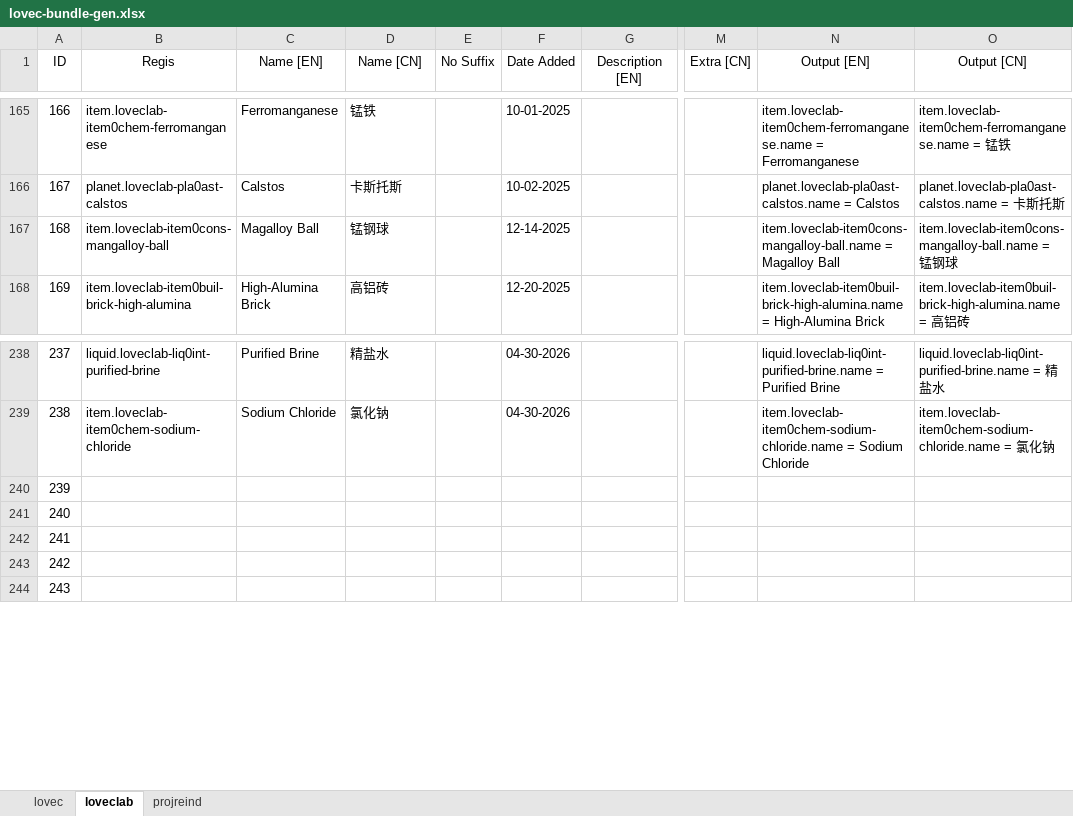
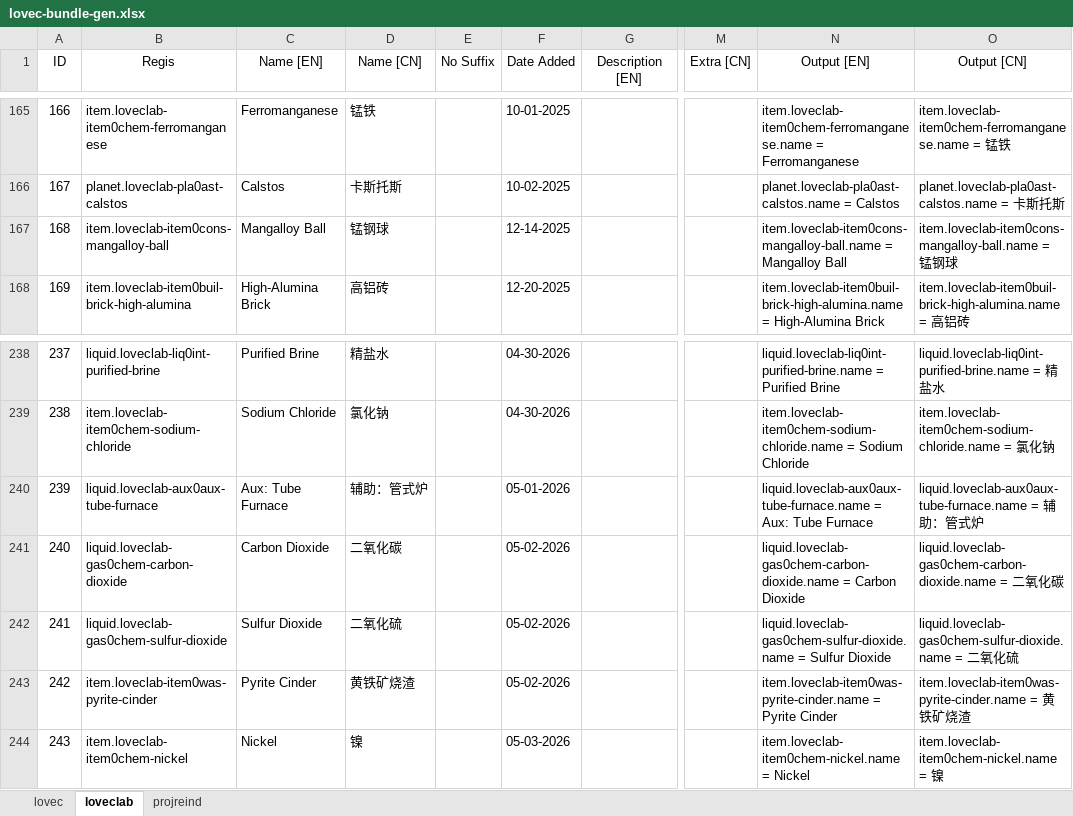
Before and after one commit to HuanXefh/Lovecraftian-Library-Java, an Excel workbook: lovec-bundle-gen.xlsx, sheet loveclab, drawn as a sheet; only a part is shown, gaps mark what is left out; values as stored, in another font and other column widths than the file's, no borders; the diff covers the shown part only; the diff names each change by its address in the sheet, - before the commit and + after, or states it on an @@ line.

```diff
--- a/lovec-bundle-gen.xlsx (sheet loveclab)
+++ b/lovec-bundle-gen.xlsx (sheet loveclab)
-C167 (Name [EN]): Magalloy Ball
+C167 (Name [EN]): Mangalloy Ball
-N167 (Output [EN]): item.loveclab-item0cons-mangalloy-ball.name = Magalloy Ball
+N167 (Output [EN]): item.loveclab-item0cons-mangalloy-ball.name = Mangalloy Ball
-B240 (Regis): (empty)
+B240 (Regis): liquid.loveclab-aux0aux-tube-furnace
-C240 (Name [EN]): (empty)
+C240 (Name [EN]): Aux: Tube Furnace
-D240 (Name [CN]): (empty)
+D240 (Name [CN]): 辅助：管式炉
-F240 (Date Added): (empty)
+F240 (Date Added): 05-01-2026
-N240 (Output [EN]): (empty)
+N240 (Output [EN]): liquid.loveclab-aux0aux-tube-furnace.name = Aux: Tube Furnace
-O240 (Output [CN]): (empty)
+O240 (Output [CN]): liquid.loveclab-aux0aux-tube-furnace.name = 辅助：管式炉
-B241 (Regis): (empty)
+B241 (Regis): liquid.loveclab-gas0chem-carbon-dioxide
-C241 (Name [EN]): (empty)
+C241 (Name [EN]): Carbon Dioxide
-D241 (Name [CN]): (empty)
+D241 (Name [CN]): 二氧化碳
-F241:F243 (Date Added): (empty)
+F241:F243 (Date Added): 05-02-2026
-N241 (Output [EN]): (empty)
+N241 (Output [EN]): liquid.loveclab-gas0chem-carbon-dioxide.name = Carbon Dioxide
-O241 (Output [CN]): (empty)
+O241 (Output [CN]): liquid.loveclab-gas0chem-carbon-dioxide.name = 二氧化碳
-B242 (Regis): (empty)
+B242 (Regis): liquid.loveclab-gas0chem-sulfur-dioxide
-C242 (Name [EN]): (empty)
+C242 (Name [EN]): Sulfur Dioxide
-D242 (Name [CN]): (empty)
+D242 (Name [CN]): 二氧化硫
-N242 (Output [EN]): (empty)
+N242 (Output [EN]): liquid.loveclab-gas0chem-sulfur-dioxide.name = Sulfur Dioxide
-O242 (Output [CN]): (empty)
+O242 (Output [CN]): liquid.loveclab-gas0chem-sulfur-dioxide.name = 二氧化硫
-B243 (Regis): (empty)
+B243 (Regis): item.loveclab-item0was-pyrite-cinder
-C243 (Name [EN]): (empty)
+C243 (Name [EN]): Pyrite Cinder
-D243 (Name [CN]): (empty)
+D243 (Name [CN]): 黄铁矿烧渣
-N243 (Output [EN]): (empty)
+N243 (Output [EN]): item.loveclab-item0was-pyrite-cinder.name = Pyrite Cinder
-O243 (Output [CN]): (empty)
+O243 (Output [CN]): item.loveclab-item0was-pyrite-cinder.name = 黄铁矿烧渣
-B244 (Regis): (empty)
+B244 (Regis): item.loveclab-item0chem-nickel
-C244 (Name [EN]): (empty)
+C244 (Name [EN]): Nickel
-D244 (Name [CN]): (empty)
+D244 (Name [CN]): 镍
-F244 (Date Added): (empty)
+F244 (Date Added): 05-03-2026
-N244 (Output [EN]): (empty)
+N244 (Output [EN]): item.loveclab-item0chem-nickel.name = Nickel
-O244 (Output [CN]): (empty)
+O244 (Output [CN]): item.loveclab-item0chem-nickel.name = 镍
```
Also changed, not shown: 118 edited cells elsewhere in this sheet, sheet projreind, sheet lovec, 46 other files.
